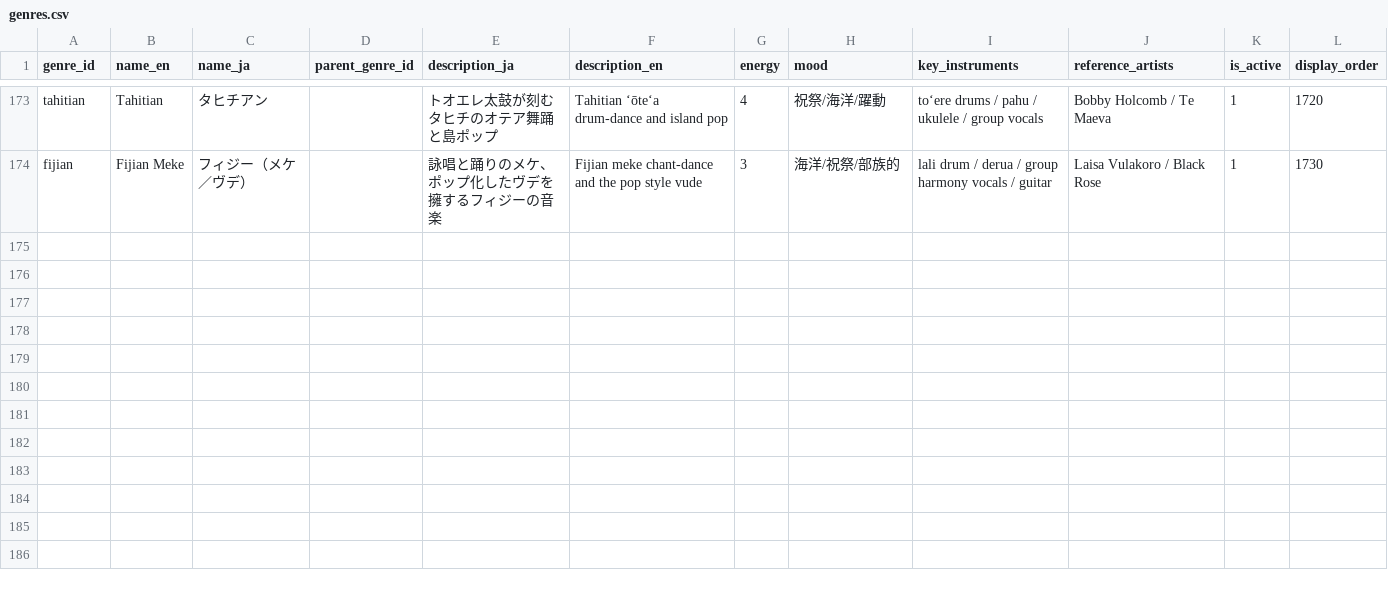
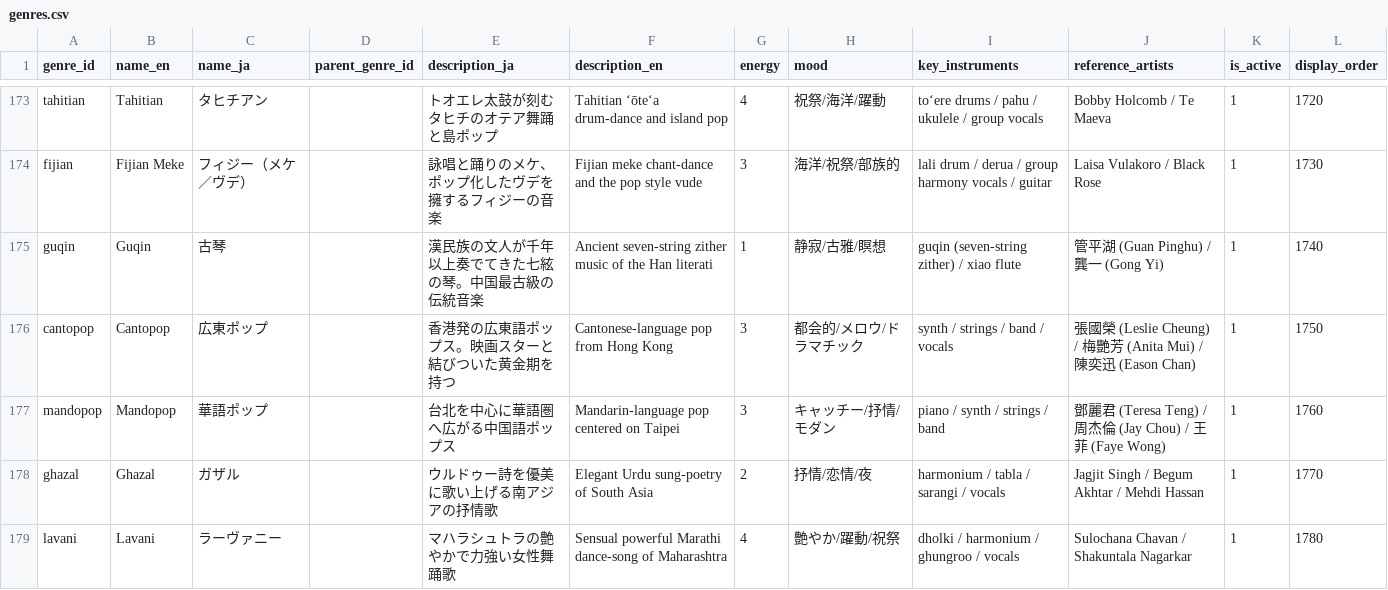
Before and after one commit to lemon-lemom/funny-jpop_world, a CSV file: data_master/genres.csv, drawn as a sheet; only a part is shown, gaps mark what is left out; the diff names each change by its address in the sheet, - before the commit and + after, or states it on an @@ line.

```diff
--- a/data_master/genres.csv
+++ b/data_master/genres.csv
+row 175: guqin | Guqin | 古琴 |  | 漢民族の文人が千年以上奏でてきた七絃の琴。中国最古級の伝統音楽 | Ancient seven-string zither music of the Han literati | 1 | 静寂/古雅/瞑想 | guqin (seven-string zither) / xiao flute | 管平湖 (Guan Pinghu) / 龔一 (Gong Yi) | 1 | 1740
+row 176: cantopop | Cantopop | 広東ポップ |  | 香港発の広東語ポップス。映画スターと結びついた黄金期を持つ | Cantonese-language pop from Hong Kong | 3 | 都会的/メロウ/ドラマチック | synth / strings / band / vocals | 張國榮 (Leslie Cheung) / 梅艷芳 (Anita Mui) / 陳奕迅 (Eason Chan) | 1 | 1750
+row 177: mandopop | Mandopop | 華語ポップ |  | 台北を中心に華語圏へ広がる中国語ポップス | Mandarin-language pop centered on Taipei | 3 | キャッチー/抒情/モダン | piano / synth / strings / band | 鄧麗君 (Teresa Teng) / 周杰倫 (Jay Chou) / 王菲 (Faye Wong) | 1 | 1760
+row 178: ghazal | Ghazal | ガザル |  | ウルドゥー詩を優美に歌い上げる南アジアの抒情歌 | Elegant Urdu sung-poetry of South Asia | 2 | 抒情/恋情/夜 | harmonium / tabla / sarangi / vocals | Jagjit Singh / Begum Akhtar / Mehdi Hassan | 1 | 1770
+row 179: lavani | Lavani | ラーヴァニー |  | マハラシュトラの艶やかで力強い女性舞踊歌 | Sensual powerful Marathi dance-song of Maharashtra | 4 | 艶やか/躍動/祝祭 | dholki / harmonium / ghungroo / vocals | Sulochana Chavan / Shakuntala Nagarkar | 1 | 1780
```
Also changed, not shown: data_master/genre_keywords.csv, data_master/genre_place_map.csv, 5 other files.
